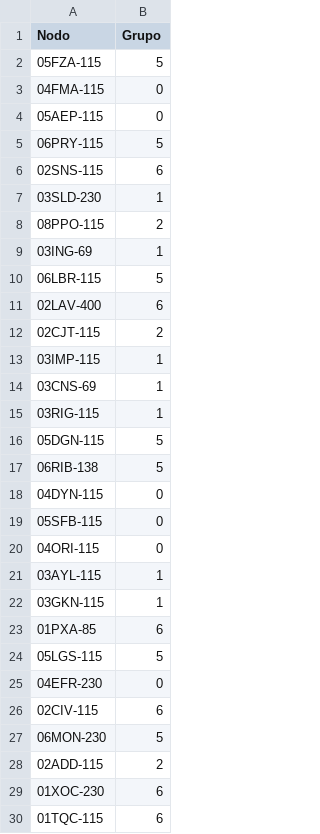
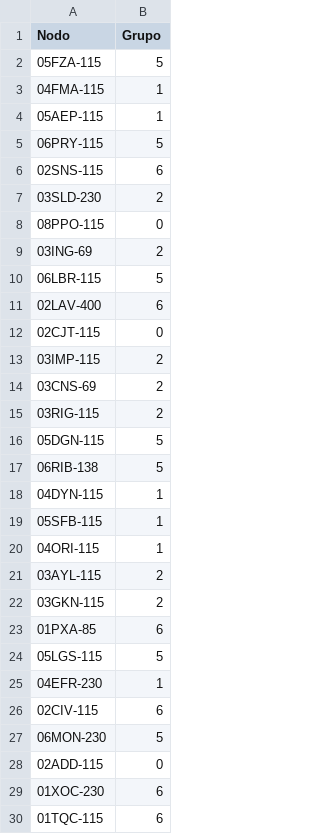
Before and after one commit to benjov/Diplomado-Ciencia-de-Datos-2023, a CSV file: IV. Aplicaciones de Machine Learning a través de R y Python/4.3 Aplicación de modelos clasificación mediante clustering/11_Unsupervised_Clusteing_Time_Series/Cluster_Nodos.csv, drawn as a sheet; only a part is shown; the diff covers the shown part only.

```diff
--- a/IV. Aplicaciones de Machine Learning a través de R y Python/4.3 Aplicación de modelos clasificación mediante clustering/11_Unsupervised_Clusteing_Time_Series/Cluster_Nodos.csv
+++ b/IV. Aplicaciones de Machine Learning a través de R y Python/4.3 Aplicación de modelos clasificación mediante clustering/11_Unsupervised_Clusteing_Time_Series/Cluster_Nodos.csv
@@ -2,28 +2,28 @@ Nodo,Grupo
 05FZA-115,5
-04FMA-115,0
-05AEP-115,0
+04FMA-115,1
+05AEP-115,1
 06PRY-115,5
 02SNS-115,6
-03SLD-230,1
-08PPO-115,2
-03ING-69,1
+03SLD-230,2
+08PPO-115,0
+03ING-69,2
 06LBR-115,5
 02LAV-400,6
-02CJT-115,2
-03IMP-115,1
-03CNS-69,1
-03RIG-115,1
+02CJT-115,0
+03IMP-115,2
+03CNS-69,2
+03RIG-115,2
 05DGN-115,5
 06RIB-138,5
-04DYN-115,0
-05SFB-115,0
-04ORI-115,0
-03AYL-115,1
-03GKN-115,1
+04DYN-115,1
+05SFB-115,1
+04ORI-115,1
+03AYL-115,2
+03GKN-115,2
 01PXA-85,6
 05LGS-115,5
-04EFR-230,0
+04EFR-230,1
 02CIV-115,6
 06MON-230,5
-02ADD-115,2
+02ADD-115,0
 01XOC-230,6
```
Also changed, not shown: 59 edited cells elsewhere in this file, 15 other files.
